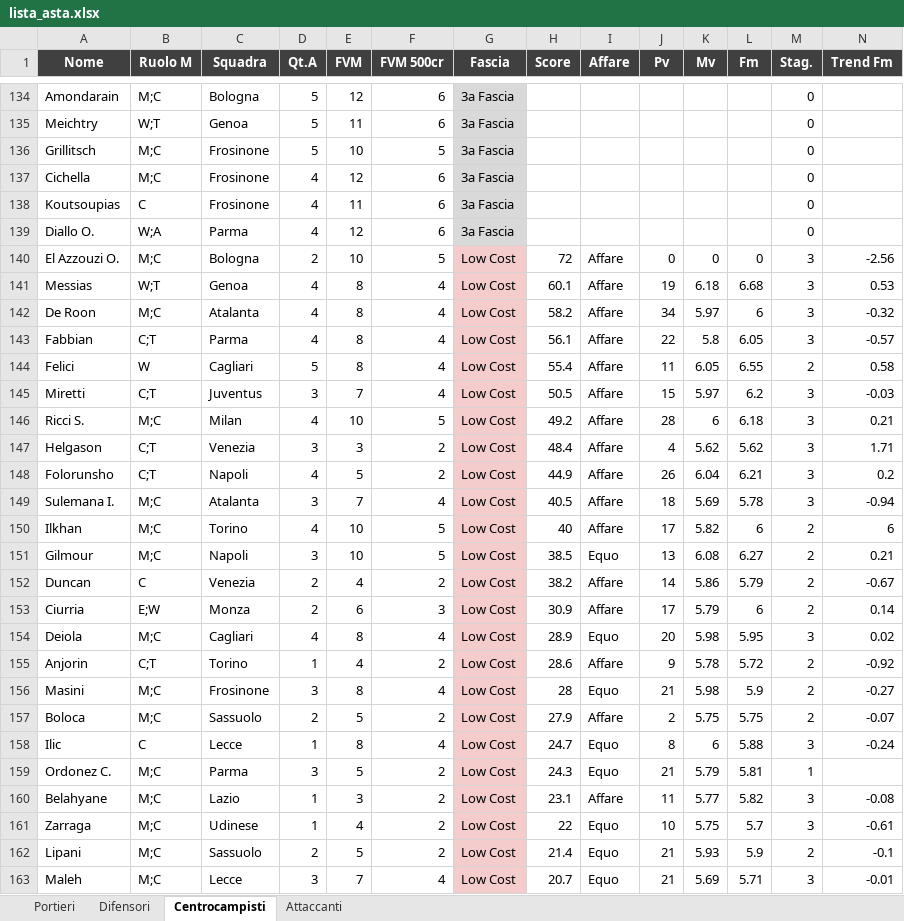
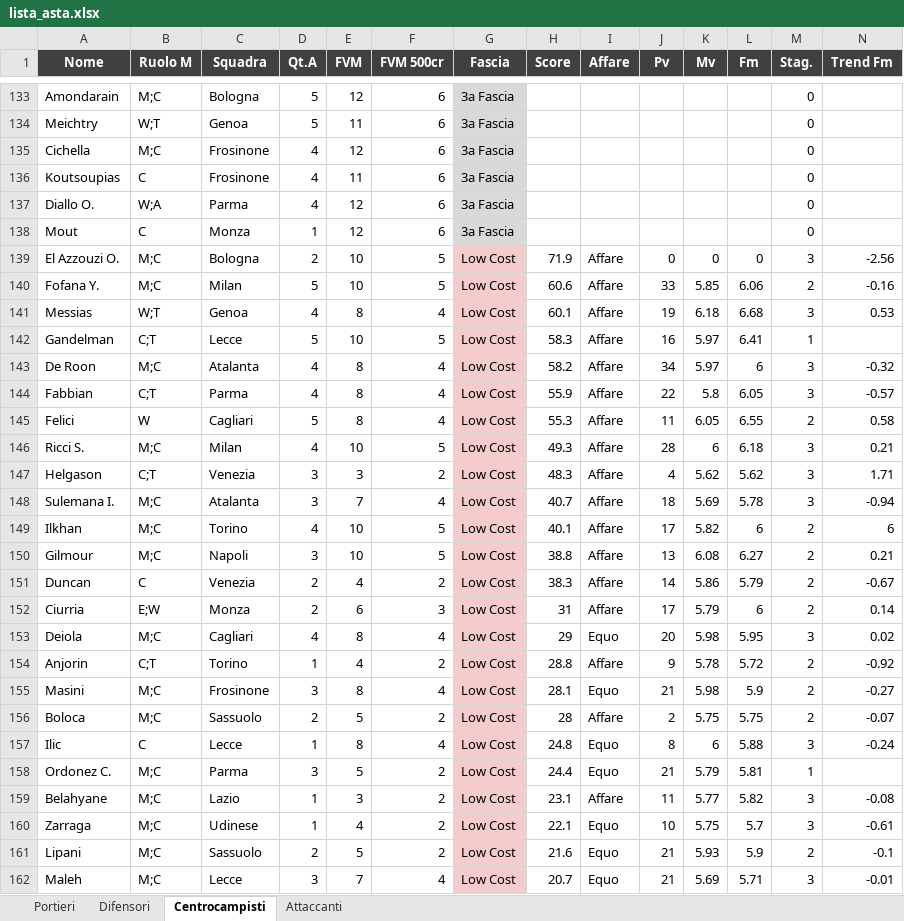
Before and after one commit to danielebaldo/fantaden, an Excel workbook: export/lista_asta.xlsx, sheet Centrocampisti, drawn as a sheet; only a part is shown, gaps mark what is left out; values as stored, in another font and other column widths than the file's, no borders; removed rows and columns are numbered as before the commit, all else as after; rows hold the shown columns only; the diff covers the shown part only; the diff names each change by its address in the sheet, - before the commit and + after, or states it on an @@ line.

```diff
--- a/export/lista_asta.xlsx (sheet Centrocampisti)
+++ b/export/lista_asta.xlsx (sheet Centrocampisti)
-row 136: Grillitsch | M;C | Frosinone | 5 | 10 | 5 | 3a Fascia |  |  |  |  |  | 0
+row 138: Mout | C | Monza | 1 | 12 | 6 | 3a Fascia |  |  |  |  |  | 0
-H139 (Score): 72
+H139 (Score): 71.9
+row 140: Fofana Y. | M;C | Milan | 5 | 10 | 5 | Low Cost | 60.6 | Affare | 33 | 5.85 | 6.06 | 2 | -0.16
+row 142: Gandelman | C;T | Lecce | 5 | 10 | 5 | Low Cost | 58.3 | Affare | 16 | 5.97 | 6.41 | 1
-H144 (Score): 56.1
+H144 (Score): 55.9
-H145 (Score): 55.4
+H145 (Score): 55.3
-row 145: Miretti | C;T | Juventus | 3 | 7 | 4 | Low Cost | 50.5 | Affare | 15 | 5.97 | 6.2 | 3 | -0.03
-H146 (Score): 49.2
+H146 (Score): 49.3
-H147 (Score): 48.4
+H147 (Score): 48.3
-row 148: Folorunsho | C;T | Napoli | 4 | 5 | 2 | Low Cost | 44.9 | Affare | 26 | 6.04 | 6.21 | 3 | 0.2
-H148 (Score): 40.5
+H148 (Score): 40.7
-H149 (Score): 40
+H149 (Score): 40.1
-H150 (Score): 38.5
+H150 (Score): 38.8
-I150 (Affare): Equo
+I150 (Affare): Affare
-H151 (Score): 38.2
+H151 (Score): 38.3
-H152 (Score): 30.9
+H152 (Score): 31
-H153 (Score): 28.9
+H153 (Score): 29
-H154 (Score): 28.6
+H154 (Score): 28.8
-H155 (Score): 28
+H155 (Score): 28.1
-H156 (Score): 27.9
+H156 (Score): 28
-H157 (Score): 24.7
+H157 (Score): 24.8
-H158 (Score): 24.3
+H158 (Score): 24.4
-H160 (Score): 22
+H160 (Score): 22.1
-H161 (Score): 21.4
+H161 (Score): 21.6
```
Also changed, not shown: 6 added rows, 7 removed rows and 137 edited cells elsewhere in this sheet, sheet Attaccanti, sheet Difensori, sheet Portieri, 5 other files.
